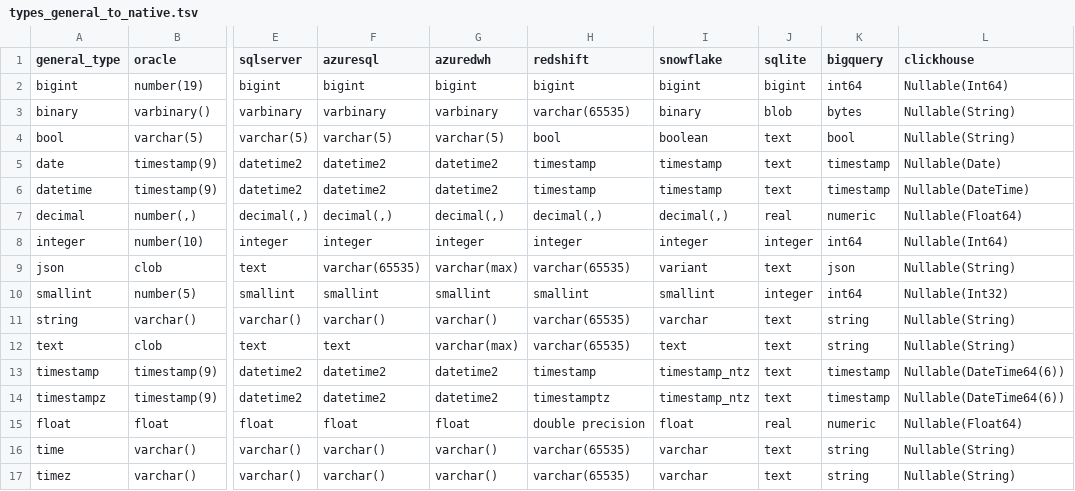
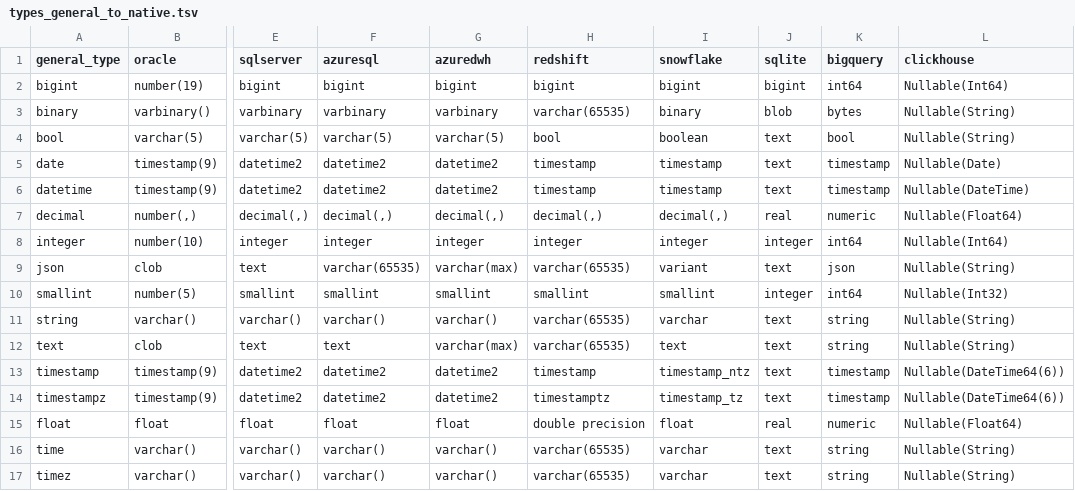
Before and after one commit to flarco/dbio, a TSV file: database/templates/types_general_to_native.tsv, drawn as a sheet; only a part is shown, gaps mark what is left out; the diff names each change by its address in the sheet, - before the commit and + after, or states it on an @@ line.

```diff
--- a/database/templates/types_general_to_native.tsv
+++ b/database/templates/types_general_to_native.tsv
-I14 (snowflake): timestamp_ntz
+I14 (snowflake): timestamp_tz
```
Also changed, not shown: 1 other file.
